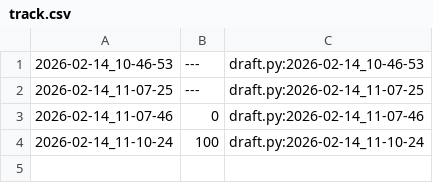
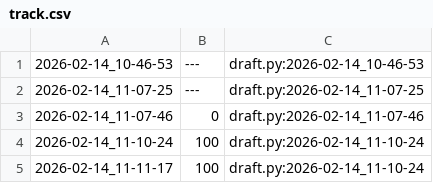
Before and after one commit to warrley/ufc, a CSV file: 3 season/ed/.tko/track/ed@rotacoes/track.csv, drawn as a sheet; the diff names each change by its address in the sheet, - before the commit and + after, or states it on an @@ line.

```diff
--- a/3 season/ed/.tko/track/ed@rotacoes/track.csv
+++ b/3 season/ed/.tko/track/ed@rotacoes/track.csv
+row 5: 2026-02-14_11-11-17 | 100 | draft.py:2026-02-14_11-10-24
```
Also changed, not shown: 8 other files.
